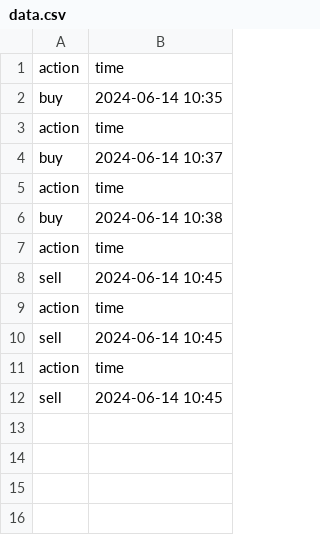
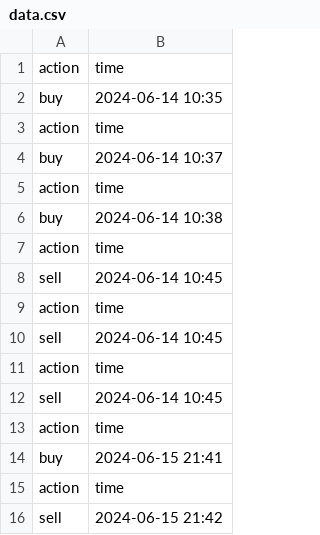
Before and after one commit to Hurairahengg/GenieV1, a CSV file: data/data.csv, drawn as a sheet; the diff names each change by its address in the sheet, - before the commit and + after, or states it on an @@ line.

```diff
--- a/data/data.csv
+++ b/data/data.csv
+row 13: action | time
+row 14: buy | 2024-06-15 21:41
+row 15: action | time
+row 16: sell | 2024-06-15 21:42
```
Also changed, not shown: 1 other file.
